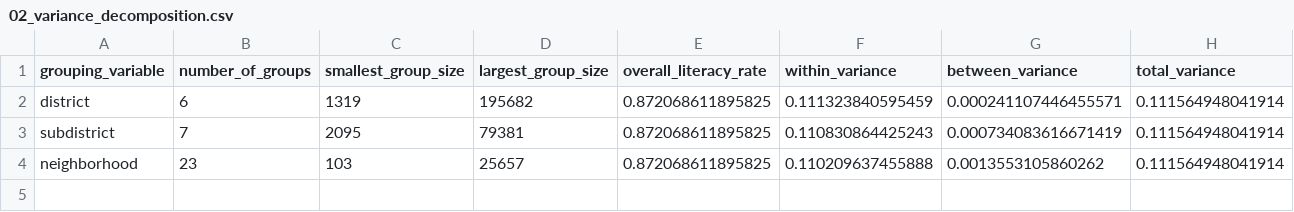
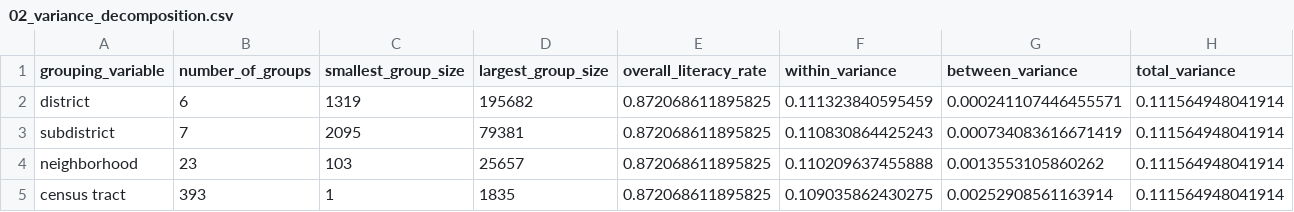
Before and after one commit to FelipeLeDu/Methods-of-Survey, a CSV file: design based survey/output/tables/02_variance_decomposition.csv, drawn as a sheet; only a part is shown; rows hold the shown columns only; the diff names each change by its address in the sheet, - before the commit and + after, or states it on an @@ line.

Commit message:
coded main.R design based survey

```diff
--- a/design based survey/output/tables/02_variance_decomposition.csv
+++ b/design based survey/output/tables/02_variance_decomposition.csv
+row 5: census tract | 393 | 1 | 1835 | 0.872068611895825 | 0.109035862430275 | 0.00252908561163914 | 0.111564948041914
```
Also changed, not shown: 2 other files.
